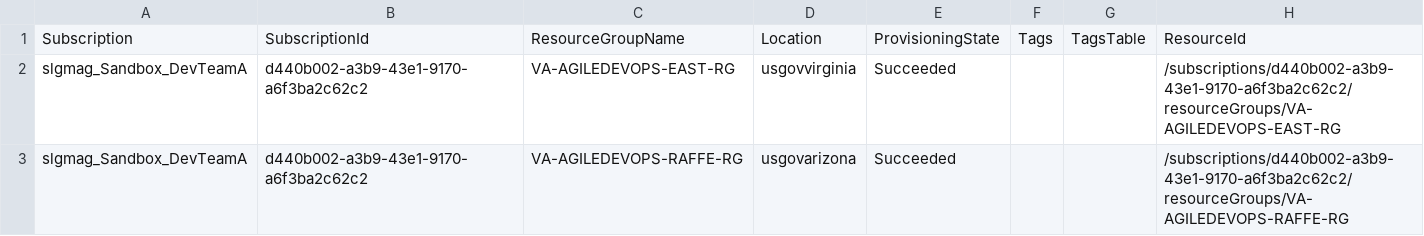
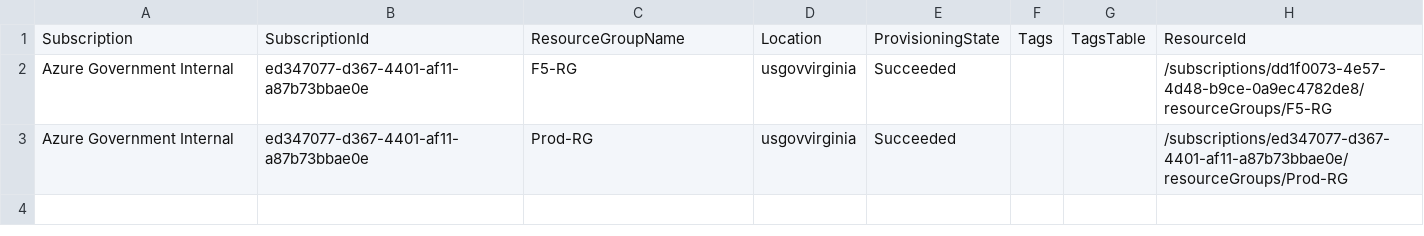
Before and after one commit to Xergy/GetRGInfo, a CSV file: config.csv, drawn as a sheet; removed rows and columns are numbered as before the commit, all else as after; the diff names each change by its address in the sheet, - before the commit and + after, or states it on an @@ line.

```diff
--- a/config.csv
+++ b/config.csv
-row 2: slgmag_Sandbox_DevTeamA | d440b002-a3b9-43e1-9170-a6f3ba2c62c2 | VA-AGILEDEVOPS-EAST-RG | usgovvirginia | Succeeded |  |  | /subscriptions/d440b002-a3b9-43e1-9170-a6f3ba2c62c2/resourceGroups/VA-AGILEDEVOPS-EAST-RG
-row 3: slgmag_Sandbox_DevTeamA | d440b002-a3b9-43e1-9170-a6f3ba2c62c2 | VA-AGILEDEVOPS-RAFFE-RG | usgovarizona | Succeeded |  |  | /subscriptions/d440b002-a3b9-43e1-9170-a6f3ba2c62c2/resourceGroups/VA-AGILEDEVOPS-RAFFE-RG
+row 2: Azure Government Internal | ed347077-d367-4401-af11-a87b73bbae0e | F5-RG | usgovvirginia | Succeeded |  |  | /subscriptions/dd1f0073-4e57-4d48-b9ce-0a9ec4782de8/resourceGroups/F5-RG
+row 3: Azure Government Internal | ed347077-d367-4401-af11-a87b73bbae0e | Prod-RG | usgovvirginia | Succeeded |  |  | /subscriptions/ed347077-d367-4401-af11-a87b73bbae0e/resourceGroups/Prod-RG
```
Also changed, not shown: 4 other files.
